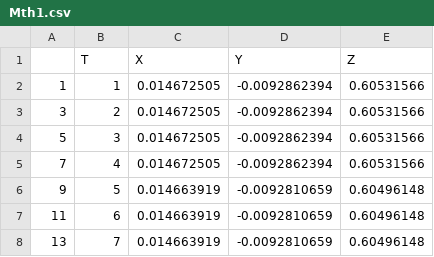
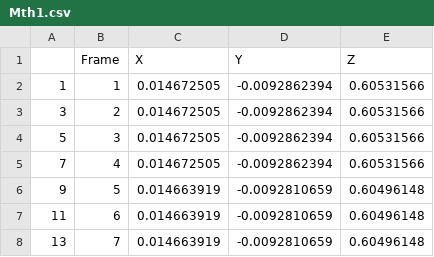
Before and after one commit to pinghanchu/Particle_Tracking, a CSV file: Fitting_3D/Mth1.csv, drawn as a sheet; only a part is shown.

```diff
--- a/Fitting_3D/Mth1.csv
+++ b/Fitting_3D/Mth1.csv
@@ -1,2 +1,2 @@
-,T,X,Y,Z
+,Frame,X,Y,Z
 1,1,0.014672505,-0.0092862394,0.60531566
```
Also changed, not shown: 5 other files.
